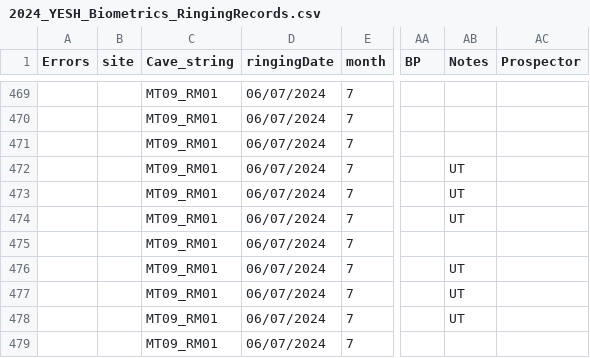
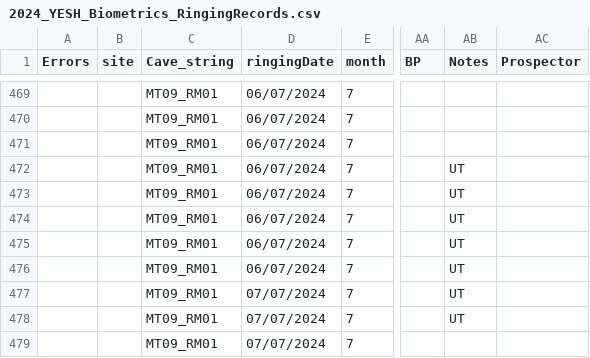
Before and after one commit to steffenoppel/Yelkouan, a CSV file: data/2024_YESH_Biometrics_RingingRecords.csv, drawn as a sheet; only a part is shown, gaps mark what is left out; the diff covers the shown part only; the diff names each change by its address in the sheet, - before the commit and + after, or states it on an @@ line.

Commit message:
added 2024 season data and updated ring loss model

```diff
--- a/data/2024_YESH_Biometrics_RingingRecords.csv
+++ b/data/2024_YESH_Biometrics_RingingRecords.csv
-AB475 (Notes): (empty)
+AB475 (Notes): UT
-D477:D479 (ringingDate): 06/07/2024
+D477:D479 (ringingDate): 07/07/2024
```
Also changed, not shown: 2 added rows and 4 edited cells elsewhere in this file, data/YESH_doublemarks.csv, 6 other files.
